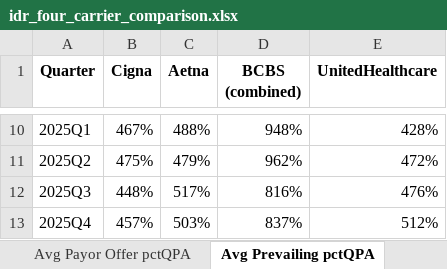
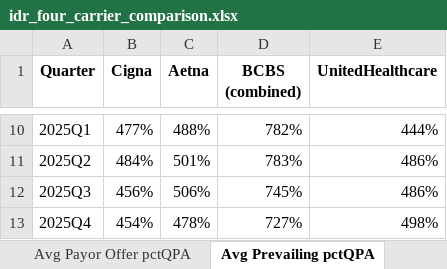
Before and after one commit to jeffreydyoung2-afk/Claude_experiments, an Excel workbook: idr_four_carrier_comparison.xlsx, sheet Avg Prevailing pctQPA, drawn as a sheet; only a part is shown, gaps mark what is left out; values as stored, in another font and other column widths than the file's, no borders; charts and pictures not drawn; the diff covers the shown part only; the diff names each change by its address in the sheet, - before the commit and + after, or states it on an @@ line.

```diff
--- a/idr_four_carrier_comparison.xlsx (sheet Avg Prevailing pctQPA)
+++ b/idr_four_carrier_comparison.xlsx (sheet Avg Prevailing pctQPA)
-B10 (Cigna): 467%
+B10 (Cigna): 477%
-D10 (BCBS (combined)): 948%
+D10 (BCBS (combined)): 782%
-E10 (UnitedHealthcare): 428%
+E10 (UnitedHealthcare): 444%
-B11 (Cigna): 475%
+B11 (Cigna): 484%
-C11 (Aetna): 479%
+C11 (Aetna): 501%
-D11 (BCBS (combined)): 962%
+D11 (BCBS (combined)): 783%
-E11 (UnitedHealthcare): 472%
+E11 (UnitedHealthcare): 486%
-B12 (Cigna): 448%
+B12 (Cigna): 456%
-C12 (Aetna): 517%
+C12 (Aetna): 506%
-D12 (BCBS (combined)): 816%
+D12 (BCBS (combined)): 745%
-E12 (UnitedHealthcare): 476%
+E12 (UnitedHealthcare): 486%
-B13 (Cigna): 457%
+B13 (Cigna): 454%
-C13 (Aetna): 503%
+C13 (Aetna): 478%
-D13 (BCBS (combined)): 837%
+D13 (BCBS (combined)): 727%
-E13 (UnitedHealthcare): 512%
+E13 (UnitedHealthcare): 498%
```
Also changed, not shown: 31 edited cells elsewhere in this sheet, sheet Data, sheet Avg Payor Offer pctQPA, sheet Q3 Q4 Snapshot, sheet README, charts or pictures.
